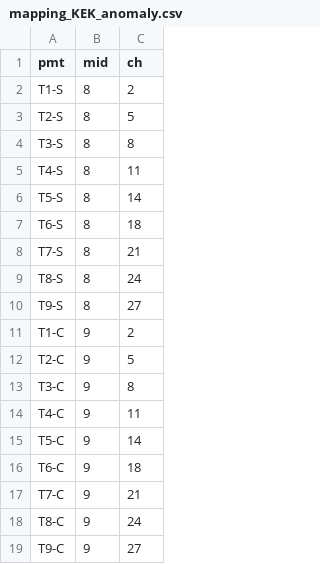
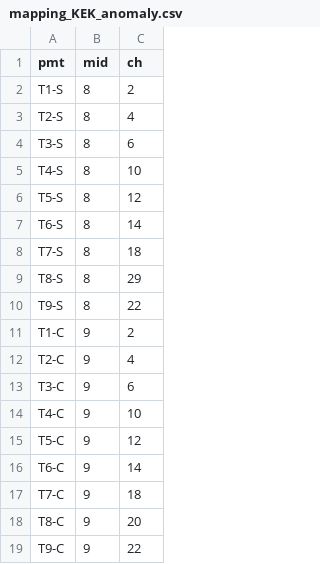
Before and after one commit to Gpilan/DRC-2026-KEK-MCP-Mudule-EM-res, a CSV file: mapping/mapping_KEK_anomaly.csv, drawn as a sheet.

```diff
--- a/mapping/mapping_KEK_anomaly.csv
+++ b/mapping/mapping_KEK_anomaly.csv
@@ -2,18 +2,18 @@
 T1-S,8,2
-T2-S,8,5
-T3-S,8,8
-T4-S,8,11
-T5-S,8,14
-T6-S,8,18
-T7-S,8,21
-T8-S,8,24
-T9-S,8,27
+T2-S,8,4
+T3-S,8,6
+T4-S,8,10
+T5-S,8,12
+T6-S,8,14
+T7-S,8,18
+T8-S,8,29
+T9-S,8,22
 T1-C,9,2
-T2-C,9,5
-T3-C,9,8
-T4-C,9,11
-T5-C,9,14
-T6-C,9,18
-T7-C,9,21
-T8-C,9,24
-T9-C,9,27
+T2-C,9,4
+T3-C,9,6
+T4-C,9,10
+T5-C,9,12
+T6-C,9,14
+T7-C,9,18
+T8-C,9,20
+T9-C,9,22
```
Also changed, not shown: mapping/mapping_KEK.csv, 1 other file.
